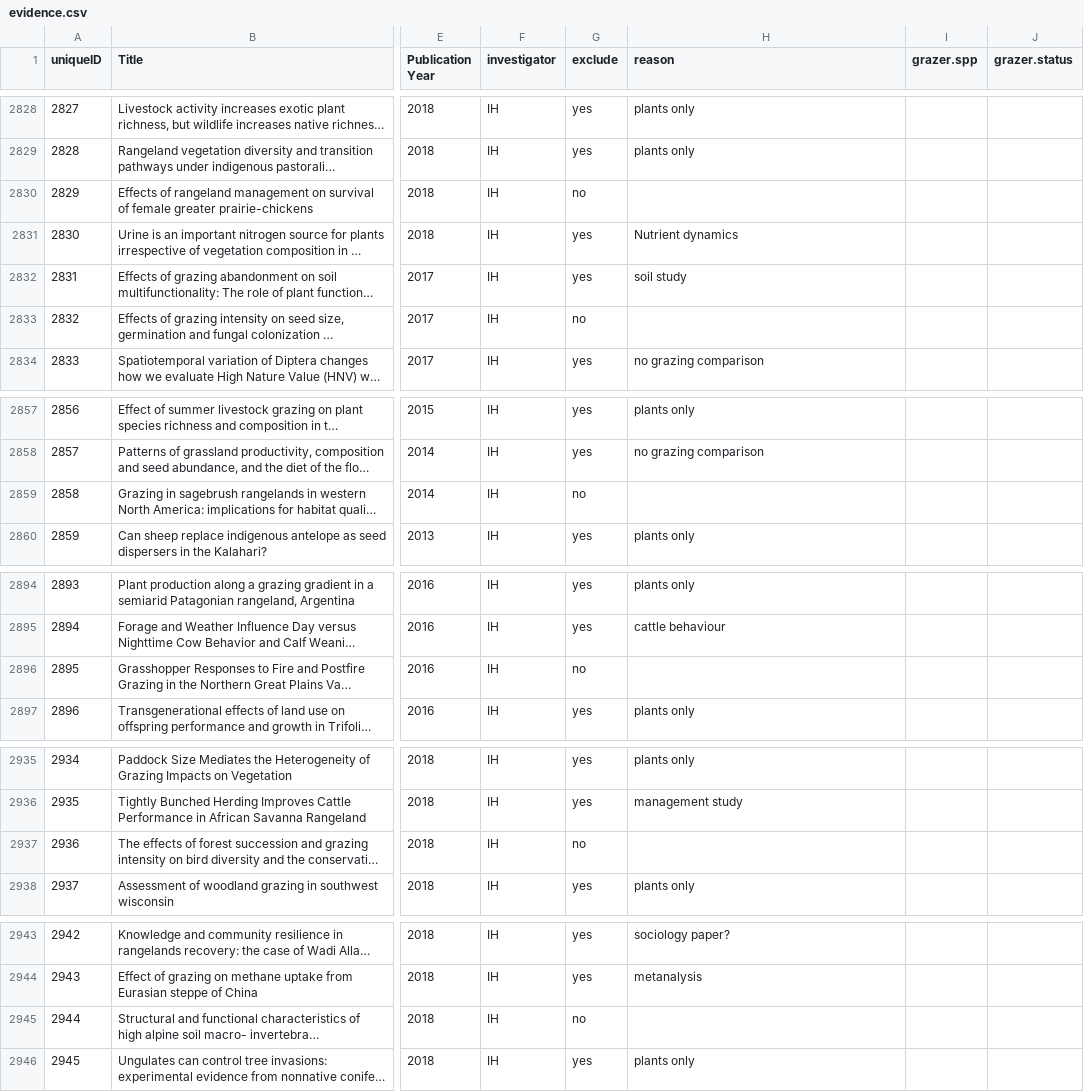
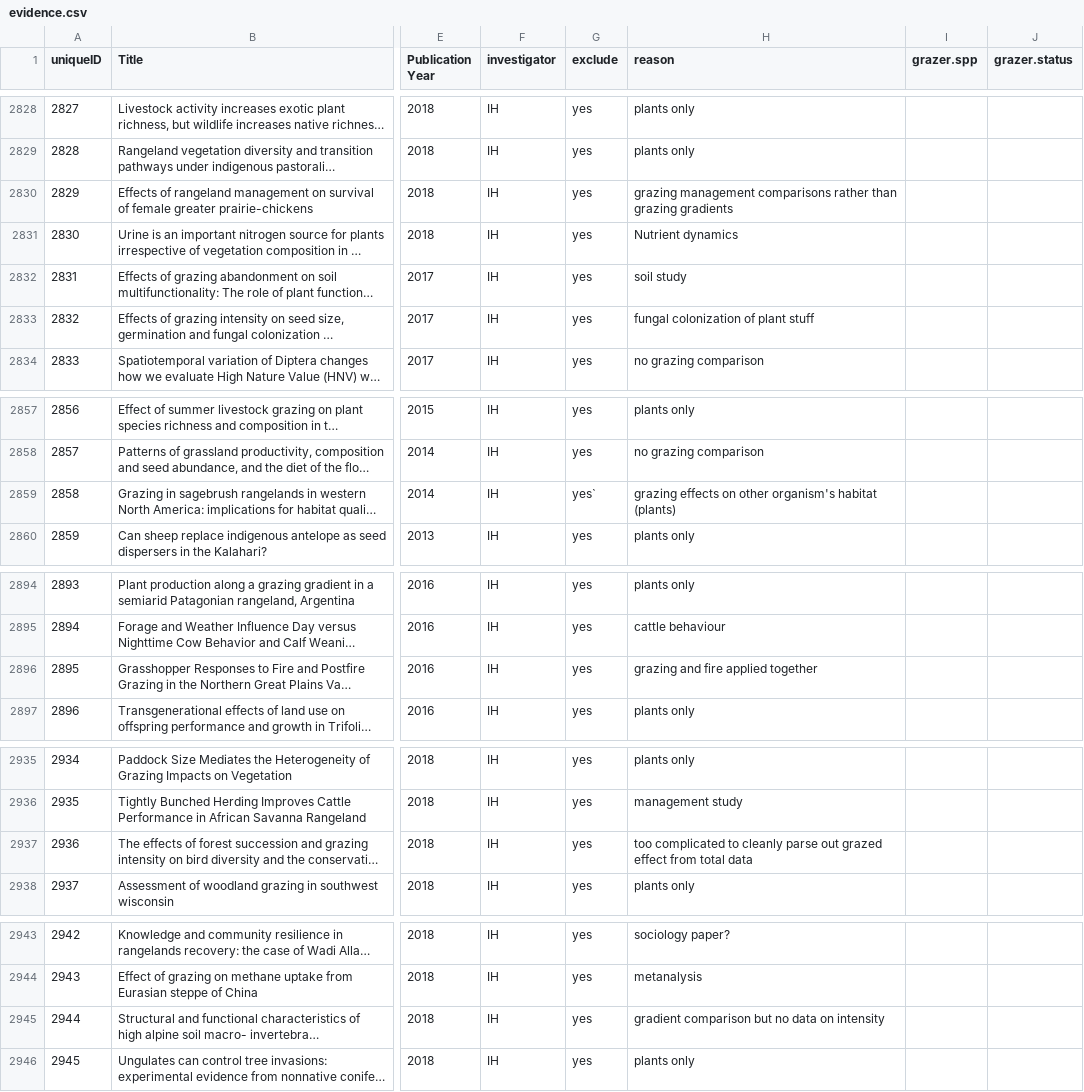
Before and after one commit to afilazzola/grazing.meta, a CSV file: data/evidence.csv, drawn as a sheet; only a part is shown, gaps mark what is left out; long unchanged cells end in …; the diff covers the shown part only; the diff names each change by its address in the sheet, - before the commit and + after, or states it on an @@ line.

Commit message:
working on extracting data

```diff
--- a/data/evidence.csv
+++ b/data/evidence.csv
-G2830 (exclude): no
+G2830 (exclude): yes
-H2830 (reason): (empty)
+H2830 (reason): grazing management comparisons rather than grazing gradients
-G2833 (exclude): no
+G2833 (exclude): yes
-H2833 (reason): (empty)
+H2833 (reason): fungal colonization of plant stuff
-G2859 (exclude): no
+G2859 (exclude): yes`
-H2859 (reason): (empty)
+H2859 (reason): grazing effects on other organism's habitat (plants)
-G2896 (exclude): no
+G2896 (exclude): yes
-H2896 (reason): (empty)
+H2896 (reason): grazing and fire applied together
-G2937 (exclude): no
+G2937 (exclude): yes
-H2937 (reason): (empty)
+H2937 (reason): too complicated to cleanly parse out grazed effect from total data
-G2945 (exclude): no
+G2945 (exclude): yes
-H2945 (reason): (empty)
+H2945 (reason): gradient comparison but no data on intensity
```
Also changed, not shown: 24 edited cells elsewhere in this file.
